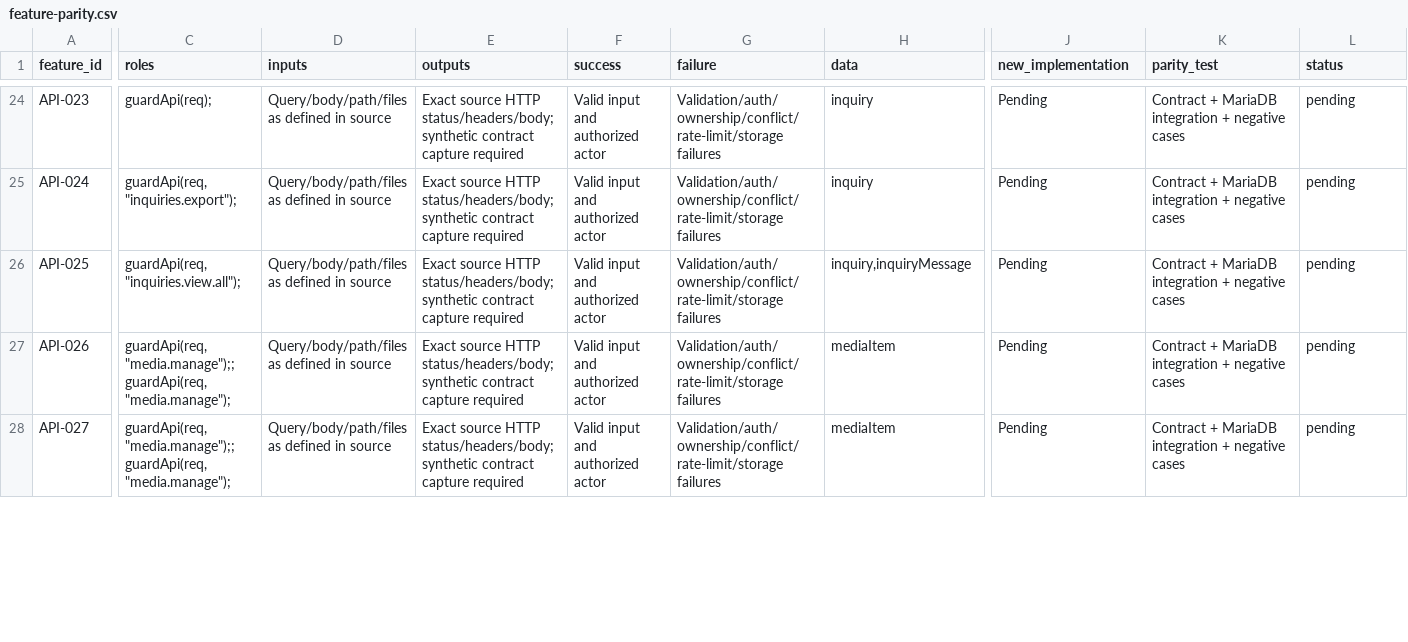
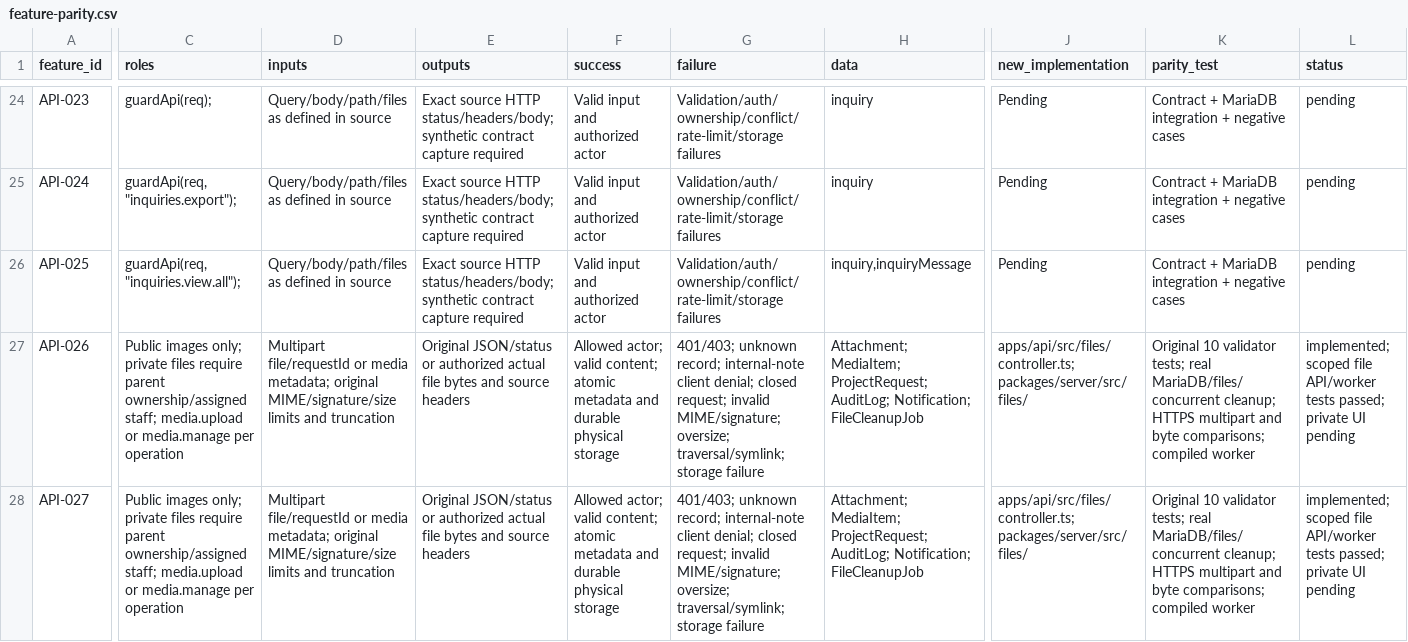
Before and after one commit to so7ob/web, a CSV file: docs/migration/feature-parity.csv, drawn as a sheet; only a part is shown, gaps mark what is left out; the diff covers the shown part only; the diff names each change by its address in the sheet, - before the commit and + after, or states it on an @@ line.

Commit message:
feat(files): port private uploads, media and request ownership claims

```diff
--- a/docs/migration/feature-parity.csv
+++ b/docs/migration/feature-parity.csv
-C27:C28 (roles): guardApi(req, "media.manage");; guardApi(req, "media.manage");
+C27:C28 (roles): Public images only; private files require parent ownership/assigned staff; media.upload or media.manage per operation
-D27:D28 (inputs): Query/body/path/files as defined in source
+D27:D28 (inputs): Multipart file/requestId or media metadata; original MIME/signature/size limits and truncation
-E27:E28 (outputs): Exact source HTTP status/headers/body; synthetic contract capture required
+E27:E28 (outputs): Original JSON/status or authorized actual file bytes and source headers
-F27:F28 (success): Valid input and authorized actor
+F27:F28 (success): Allowed actor; valid content; atomic metadata and durable physical storage
-G27:G28 (failure): Validation/auth/ownership/conflict/rate-limit/storage failures
+G27:G28 (failure): 401/403; unknown record; internal-note client denial; closed request; invalid MIME/signature; oversize; traversal/symlink; storage failure
-H27:H28 (data): mediaItem
+H27:H28 (data): Attachment; MediaItem; ProjectRequest; AuditLog; Notification; FileCleanupJob
-J27:J28 (new_implementation): Pending
+J27:J28 (new_implementation): apps/api/src/files/controller.ts; packages/server/src/files/
-K27:K28 (parity_test): Contract + MariaDB integration + negative cases
+K27:K28 (parity_test): Original 10 validator tests; real MariaDB/files/concurrent cleanup; HTTPS multipart and byte comparisons; compiled worker
-L27:L28 (status): pending
+L27:L28 (status): implemented; scoped file API/worker tests passed; private UI pending
```
Also changed, not shown: 72 edited cells elsewhere in this file, 42 other files.
